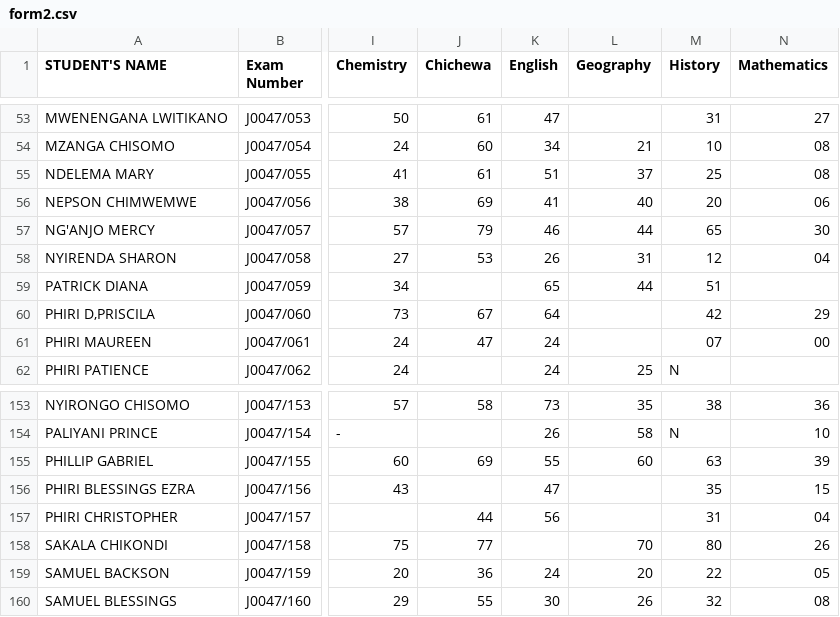
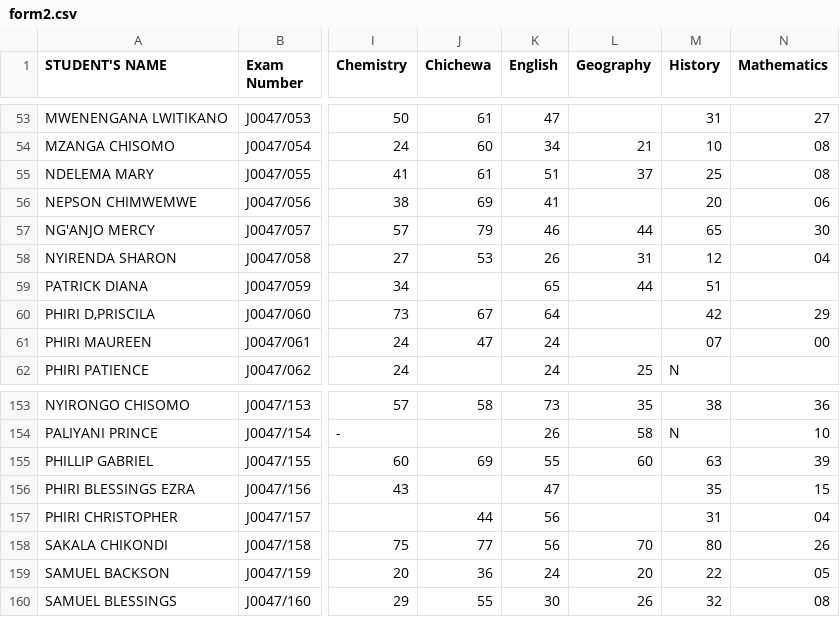
Before and after one commit to magawass/m, a CSV file: form2.csv, drawn as a sheet; only a part is shown, gaps mark what is left out; the diff names each change by its address in the sheet, - before the commit and + after, or states it on an @@ line.

Commit message:
Update: form2 - English (5/7/2026, 10:38:30 AM)

```diff
--- a/form2.csv
+++ b/form2.csv
-L56 (Geography): 40
+L56 (Geography): (empty)
-K158 (English): (empty)
+K158 (English): 56
```
